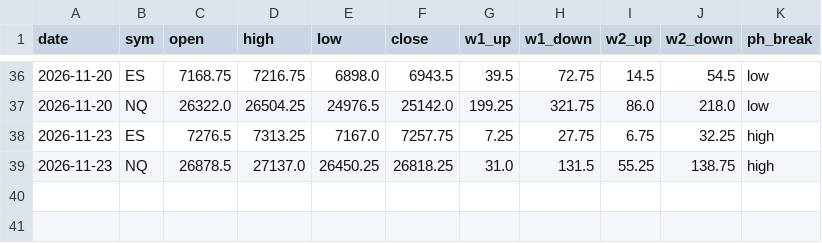
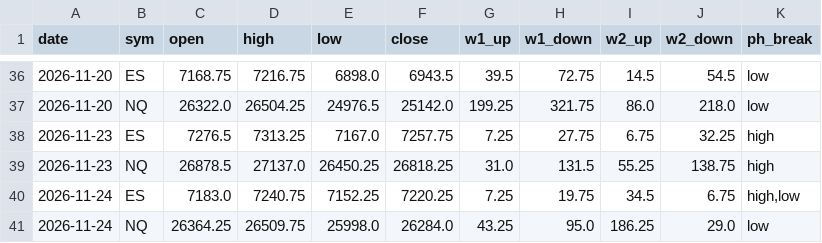
Before and after one commit to thetrinmillenia/belle-backtest, a CSV file: data/daily_log.csv, drawn as a sheet; only a part is shown, gaps mark what is left out.

```diff
--- a/data/daily_log.csv
+++ b/data/daily_log.csv
@@ -39 +39,3 @@ date,sym,open,high,low,close,w1_up,w1_down,w2_up,w2_down,ph_break
 2026-11-23,NQ,26878.5,27137.0,26450.25,26818.25,31.0,131.5,55.25,138.75,high
+2026-11-24,ES,7183.0,7240.75,7152.25,7220.25,7.25,19.75,34.5,6.75,"high,low"
+2026-11-24,NQ,26364.25,26509.75,25998.0,26284.0,43.25,95.0,186.25,29.0,low
```
Also changed, not shown: 3 other files.
